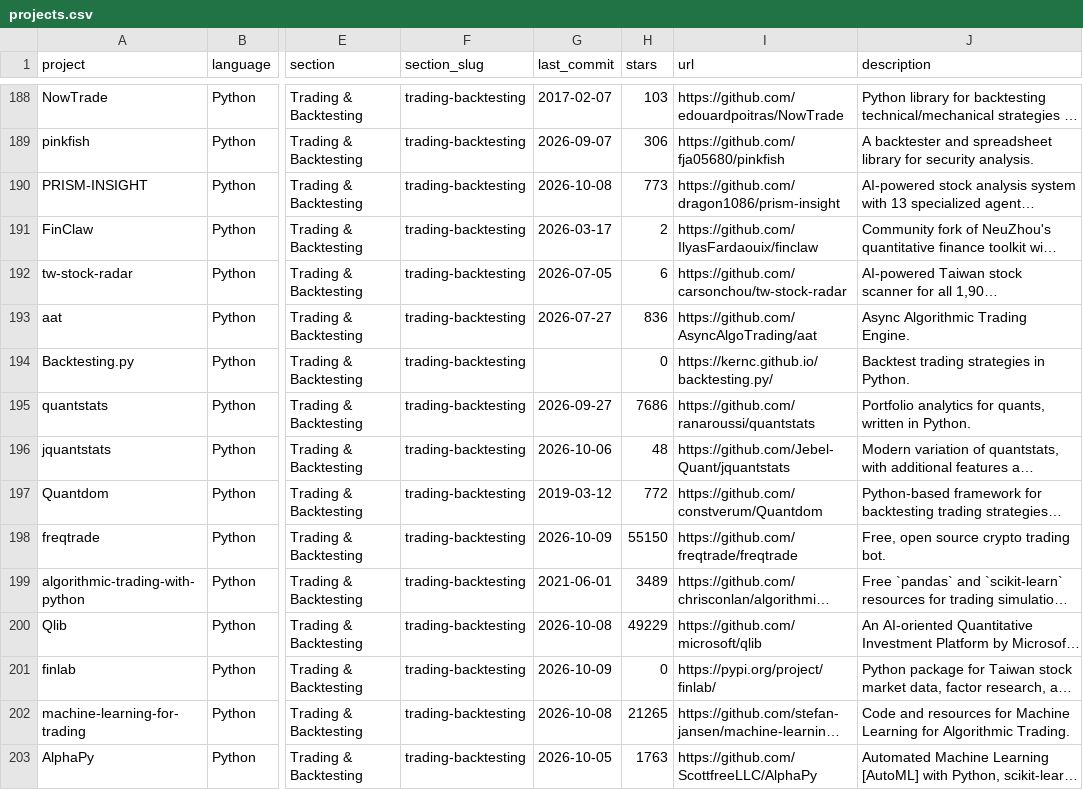
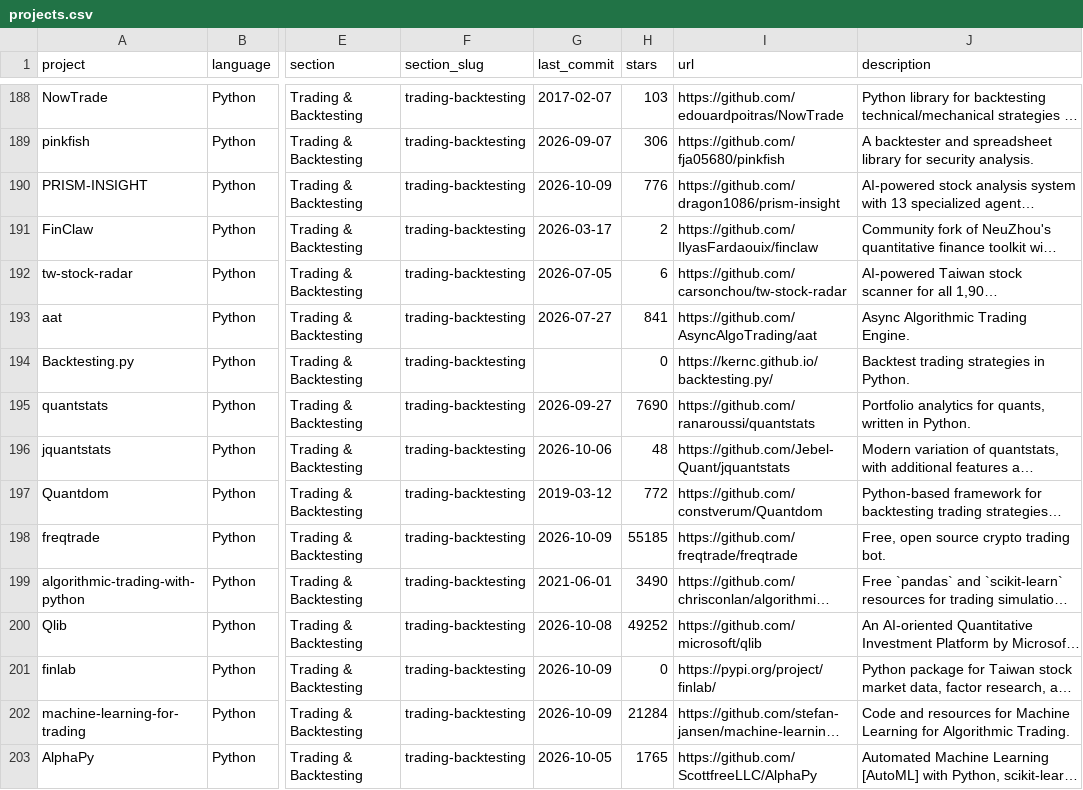
Before and after one commit to bykarantelicom/awesome-quant, a CSV file: projects.csv, drawn as a sheet; only a part is shown, gaps mark what is left out; long unchanged cells end in …; the diff covers the shown part only; the diff names each change by its address in the sheet, - before the commit and + after, or states it on an @@ line.

```diff
--- a/projects.csv
+++ b/projects.csv
-G190 (last_commit): 2026-10-08
+G190 (last_commit): 2026-10-09
-H190 (stars): 773
+H190 (stars): 776
-H193 (stars): 836
+H193 (stars): 841
-H195 (stars): 7686
+H195 (stars): 7690
-H198 (stars): 55150
+H198 (stars): 55185
-H199 (stars): 3489
+H199 (stars): 3490
-H200 (stars): 49229
+H200 (stars): 49252
-G202 (last_commit): 2026-10-08
+G202 (last_commit): 2026-10-09
-H202 (stars): 21265
+H202 (stars): 21284
-H203 (stars): 1763
+H203 (stars): 1765
```
Also changed, not shown: 145 edited cells elsewhere in this file, 1 other file.
